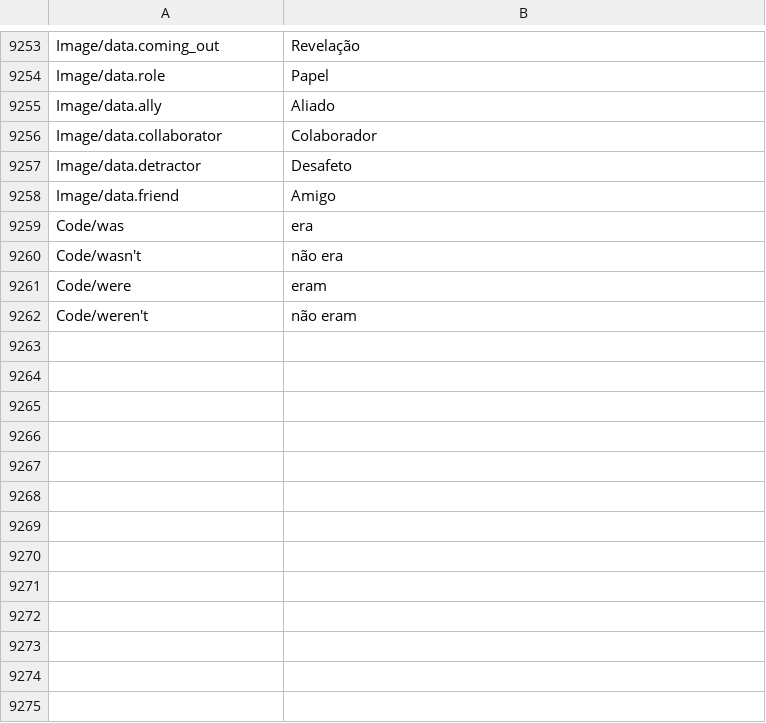
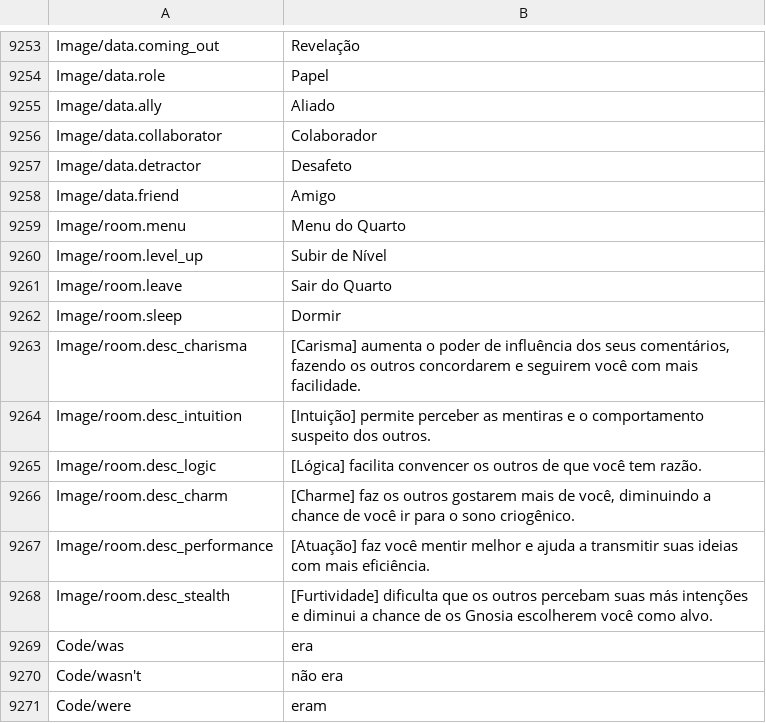
Before and after one commit to leonardoreali/gnosia-translation, a TSV file: translations/pt-BR.tsv, drawn as a sheet; only a part is shown, gaps mark what is left out; the shorter side is filled out with more unchanged rows; the diff names each change by its address in the sheet, - before the commit and + after, or states it on an @@ line.

```diff
--- a/translations/pt-BR.tsv
+++ b/translations/pt-BR.tsv
+row 9259: Image/room.menu | Menu do Quarto
+row 9260: Image/room.level_up | Subir de Nível
+row 9261: Image/room.leave | Sair do Quarto
+row 9262: Image/room.sleep | Dormir
+row 9263: Image/room.desc_charisma | [Carisma] aumenta o poder de influência dos seus comentários, fazendo os outros concordarem e seguirem você com mais facilidade.
+row 9264: Image/room.desc_intuition | [Intuição] permite perceber as mentiras e o comportamento suspeito dos outros.
+row 9265: Image/room.desc_logic | [Lógica] facilita convencer os outros de que você tem razão.
+row 9266: Image/room.desc_charm | [Charme] faz os outros gostarem mais de você, diminuindo a chance de você ir para o sono criogênico.
+row 9267: Image/room.desc_performance | [Atuação] faz você mentir melhor e ajuda a transmitir suas ideias com mais eficiência.
+row 9268: Image/room.desc_stealth | [Furtividade] dificulta que os outros percebam suas más intenções e diminui a chance de os Gnosia escolherem você como alvo.
```
Also changed, not shown: translations/de.tsv, translations/es.tsv, 3 other files.
